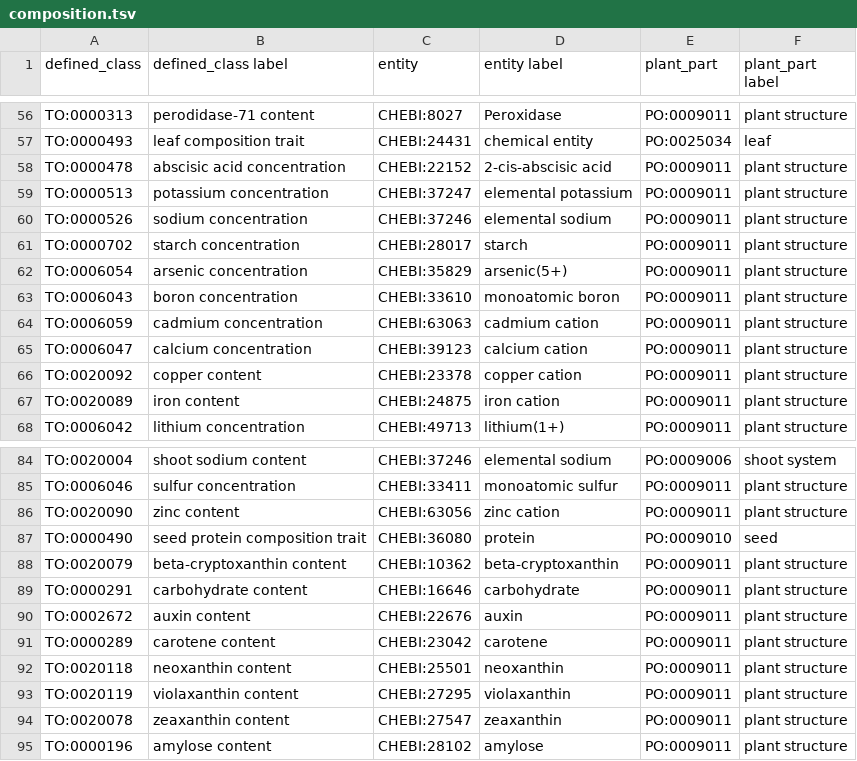
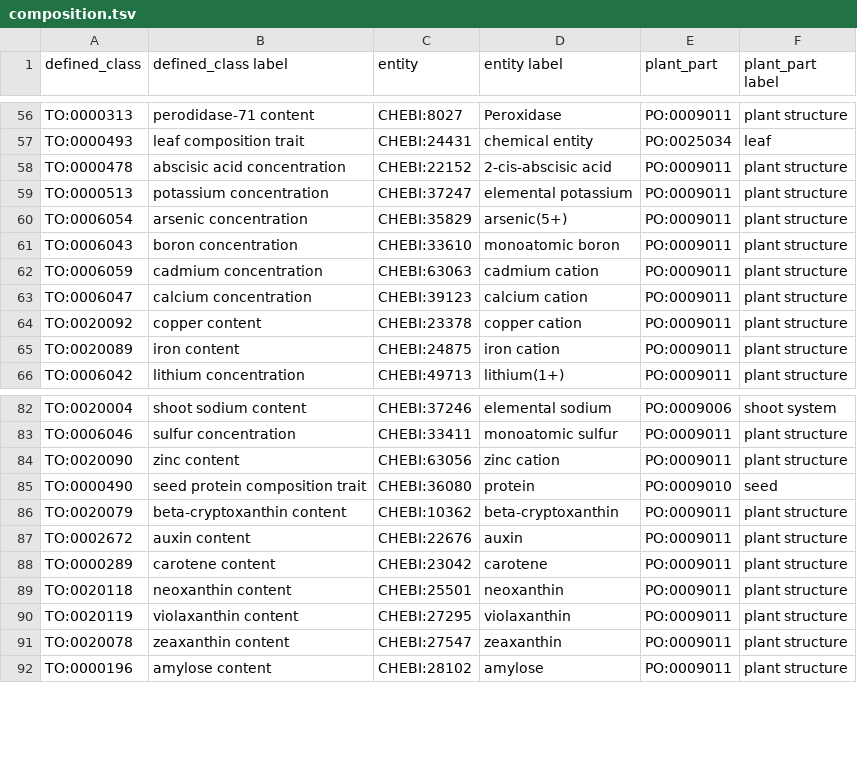
Before and after one commit to Planteome/plant-trait-ontology, a TSV file: patterns/composition/composition.tsv, drawn as a sheet; only a part is shown, gaps mark what is left out.

Commit message:
fixed equivalent classes
ERROR Equivalence: <http://purl.obolibrary.org/obo/TO_0000477> ==
<http://purl.obolibrary.org/obo/TO_0000074>
panicle blast disease resistance and blast disease resistance ->
removed the pattern for the panicle one. Will need to create a new
pattern for those.
ERROR Equivalence: <http://purl.obolibrary.org/obo/TO_0000074> ==
<http://purl.obolibrary.org/obo/TO_0000468>
panicle blast disease resistance and leaf blast disease resistance ->
removed the pattern for the leaf one. Will need to create a new pattern
for those.
ERROR Equivalence: <http://purl.obolibrary.org/obo/TO_0000513> ==
<http://purl.obolibrary.org/obo/TO_0000609>
ERROR Equivalence: <http://purl.obolibrary.org/obo/TO_0000696> ==
<http://purl.obolibrary.org/obo/TO_0000702>
Starch content and starch concentration -> removed the axioms for
starch concentration TO:0000702 (arbitrary decision)
ERROR Equivalence: <http://purl.obolibrary.org/obo/TO_0000526> ==
<http://purl.obolibrary.org/obo/TO_0000608>
Sodium concentration and sodium content -> removed the axioms for
sodium concentration (arbitrary decision)
ERROR Equivalence: <http://purl.obolibrary.org/obo/TO_0000489> ==
<http://purl.obolibrary.org/obo/TO_0000291>
carbohydrate composition related trait and carbohydrate content ->
removed the axioms for carbohydrate content
ERROR Equivalence: <http://purl.obolibrary.org/obo/TO_0020052> ==
<http://purl.obolibrary.org/obo/TO_0020053>
barley spot blotch disease resistance and wheat spot blotch disease
resistance -> removed the pattern for both of them. Will need to create
a new pattern for those.

```diff
--- a/patterns/composition/composition.tsv
+++ b/patterns/composition/composition.tsv
@@ -59,4 +59,2 @@ TO:0000478	abscisic acid concentration	CHEBI:22152	2-cis-abscisic acid	PO:000901
 TO:0000513	potassium concentration	CHEBI:37247	elemental potassium	PO:0009011	plant structure
-TO:0000526	sodium concentration	CHEBI:37246	elemental sodium	PO:0009011	plant structure
-TO:0000702	starch concentration	CHEBI:28017	starch	PO:0009011	plant structure
 TO:0006054	arsenic concentration	CHEBI:35829	arsenic(5+)	PO:0009011	plant structure
@@ -88,3 +86,2 @@ TO:0000490	seed protein composition trait	CHEBI:36080	protein	PO:0009010	seed
 TO:0020079	beta-cryptoxanthin content	CHEBI:10362	beta-cryptoxanthin	PO:0009011	plant structure
-TO:0000291	carbohydrate content	CHEBI:16646	carbohydrate	PO:0009011	plant structure
 TO:0002672	auxin content	CHEBI:22676	auxin	PO:0009011	plant structure
```
Also changed, not shown: patterns/responsivity/responsivity.tsv, patterns/responsivityNoEO/responsivityNoEO.tsv.
